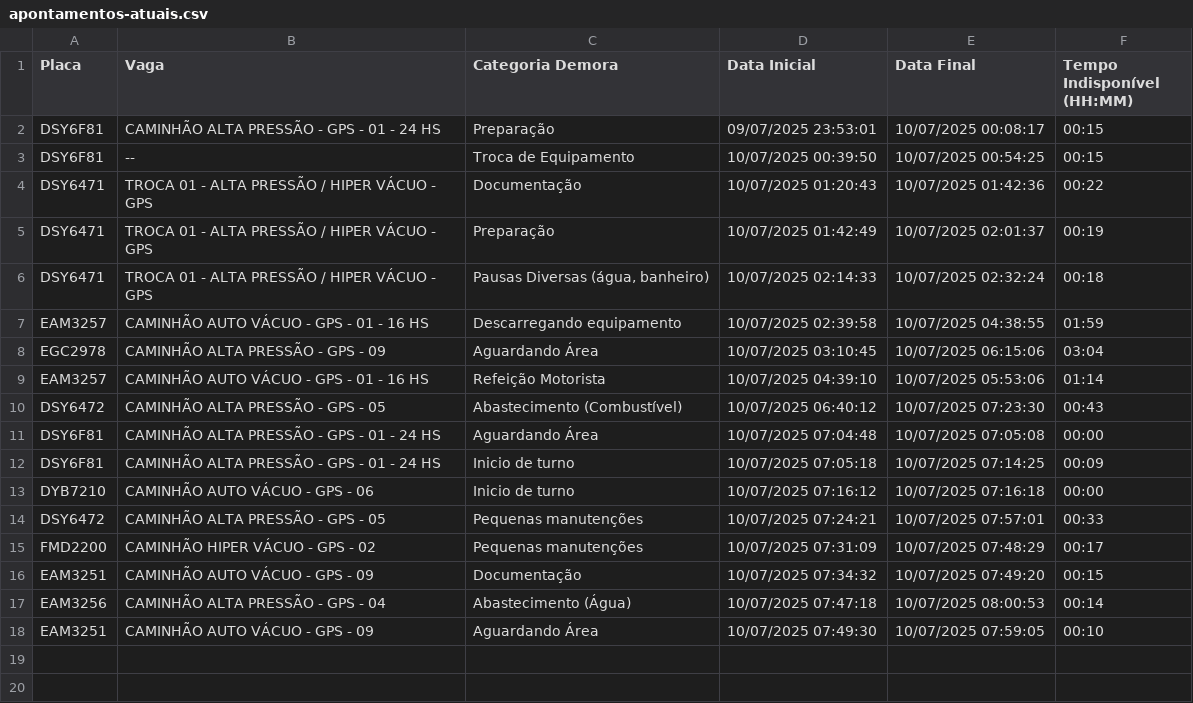
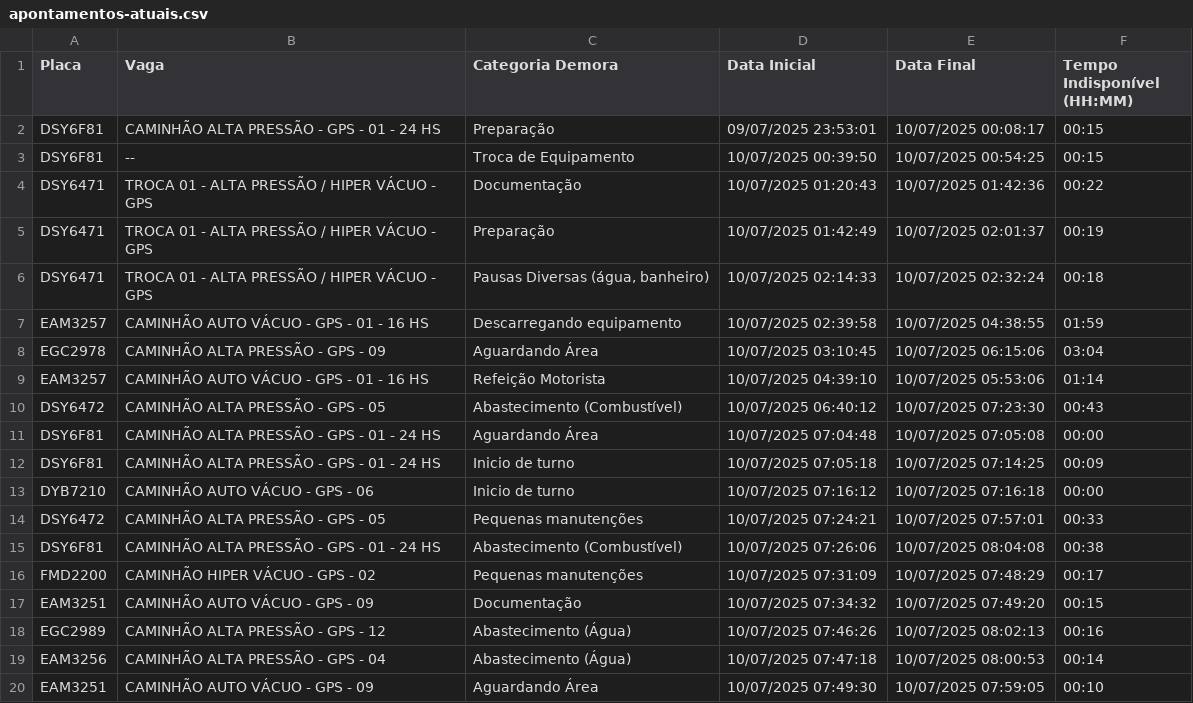
Before and after one commit to GrupoGps-Mecanizada/Banco-De-Dados, a CSV file: Apontamentos/apontamentos-atuais.csv, drawn as a sheet; the diff names each change by its address in the sheet, - before the commit and + after, or states it on an @@ line.

Commit message:
🔄 Auto-refresh 143: 10/07/2025, 08:05:04 - 0 arquivos

```diff
--- a/Apontamentos/apontamentos-atuais.csv
+++ b/Apontamentos/apontamentos-atuais.csv
+row 15: DSY6F81 | CAMINHÃO ALTA PRESSÃO - GPS - 01 - 24 HS | Abastecimento (Combustível) | 10/07/2025 07:26:06 | 10/07/2025 08:04:08 | 00:38
+row 18: EGC2989 | CAMINHÃO ALTA PRESSÃO - GPS - 12 | Abastecimento (Água) | 10/07/2025 07:46:26 | 10/07/2025 08:02:13 | 00:16
```
